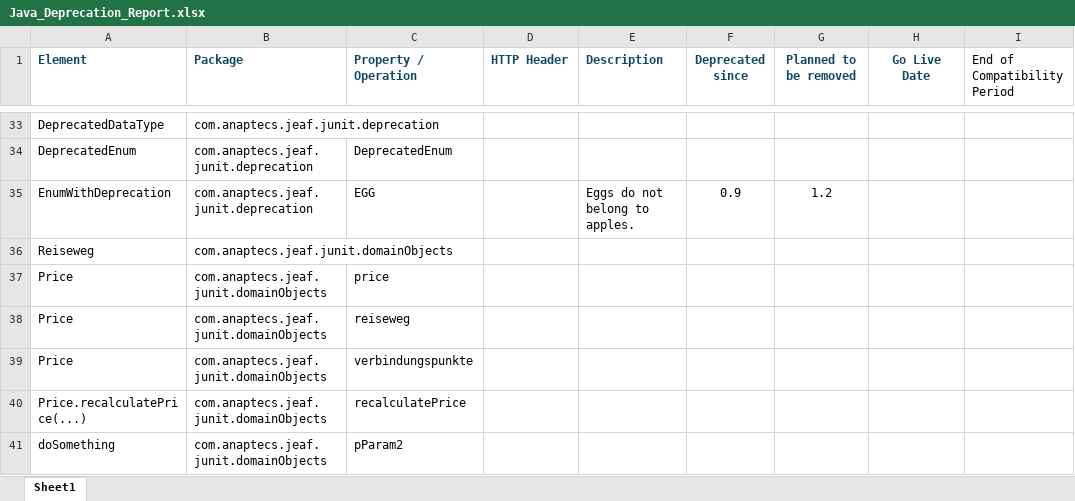
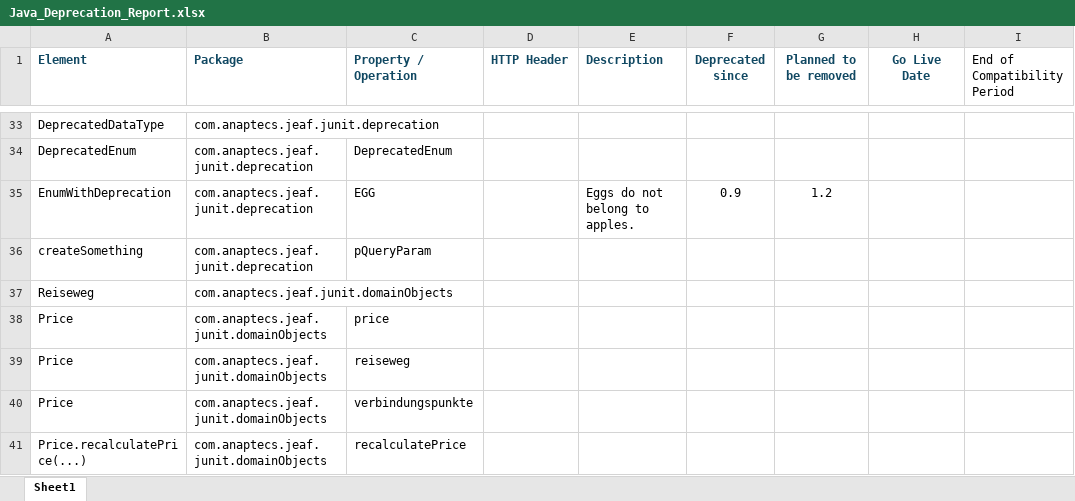
Before and after one commit to anaptecs/jeaf-generator, an Excel workbook: Java_Deprecation_Report.xlsx, sheet Sheet1, drawn as a sheet; only a part is shown, gaps mark what is left out; the shorter side is filled out with more unchanged rows; values as stored, in another font and other column widths than the file's, no borders; table styles not drawn; the diff names each change by its address in the sheet, - before the commit and + after, or states it on an @@ line.

```diff
--- a/Java_Deprecation_Report.xlsx (sheet Sheet1)
+++ b/Java_Deprecation_Report.xlsx (sheet Sheet1)
+row 36: createSomething | com.anaptecs.jeaf.junit.deprecation | pQueryParam
```
Also changed, not shown: jeaf-generator-test-deprecation-report/src-gen/main/resources/Breaking_Changes.xlsx, jeaf-generator/src/main/resources/Migration_Report_Template.xlsx, 12 other files.
